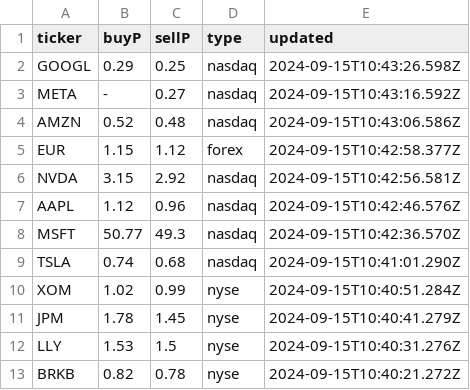
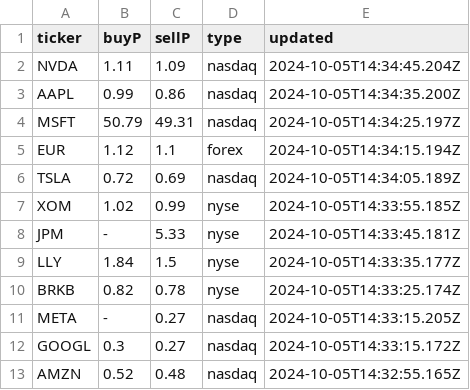
Before and after one commit to Cepumins/LPM, a CSV file: backend/sorted_stock_info.csv, drawn as a sheet; removed rows and columns are numbered as before the commit, all else as after; the diff names each change by its address in the sheet, - before the commit and + after, or states it on an @@ line.

```diff
--- a/backend/sorted_stock_info.csv
+++ b/backend/sorted_stock_info.csv
-row 2: GOOGL | 0.29 | 0.25 | nasdaq | 2024-09-15T10:43:26.598Z
-row 3: META | - | 0.27 | nasdaq | 2024-09-15T10:43:16.592Z
-row 4: AMZN | 0.52 | 0.48 | nasdaq | 2024-09-15T10:43:06.586Z
-row 5: EUR | 1.15 | 1.12 | forex | 2024-09-15T10:42:58.377Z
-B2 (buyP): 3.15
+B2 (buyP): 1.11
-C2 (sellP): 2.92
+C2 (sellP): 1.09
-E2 (updated): 2024-09-15T10:42:56.581Z
+E2 (updated): 2024-10-05T14:34:45.204Z
-B3 (buyP): 1.12
+B3 (buyP): 0.99
-C3 (sellP): 0.96
+C3 (sellP): 0.86
-E3 (updated): 2024-09-15T10:42:46.576Z
+E3 (updated): 2024-10-05T14:34:35.200Z
-B4 (buyP): 50.77
+B4 (buyP): 50.79
-C4 (sellP): 49.3
+C4 (sellP): 49.31
-E4 (updated): 2024-09-15T10:42:36.570Z
+E4 (updated): 2024-10-05T14:34:25.197Z
+row 5: EUR | 1.12 | 1.1 | forex | 2024-10-05T14:34:15.194Z
-B6 (buyP): 0.74
+B6 (buyP): 0.72
-C6 (sellP): 0.68
+C6 (sellP): 0.69
-E6 (updated): 2024-09-15T10:41:01.290Z
+E6 (updated): 2024-10-05T14:34:05.189Z
-E7 (updated): 2024-09-15T10:40:51.284Z
+E7 (updated): 2024-10-05T14:33:55.185Z
-B8 (buyP): 1.78
+B8 (buyP): -
-C8 (sellP): 1.45
+C8 (sellP): 5.33
-E8 (updated): 2024-09-15T10:40:41.279Z
+E8 (updated): 2024-10-05T14:33:45.181Z
-B9 (buyP): 1.53
+B9 (buyP): 1.84
-E9 (updated): 2024-09-15T10:40:31.276Z
+E9 (updated): 2024-10-05T14:33:35.177Z
-E10 (updated): 2024-09-15T10:40:21.272Z
+E10 (updated): 2024-10-05T14:33:25.174Z
+row 11: META | - | 0.27 | nasdaq | 2024-10-05T14:33:15.205Z
+row 12: GOOGL | 0.3 | 0.27 | nasdaq | 2024-10-05T14:33:15.172Z
+row 13: AMZN | 0.52 | 0.48 | nasdaq | 2024-10-05T14:32:55.165Z
```
Also changed, not shown: backend/stock_info.csv, backend/stocks.csv, 47 other files.
